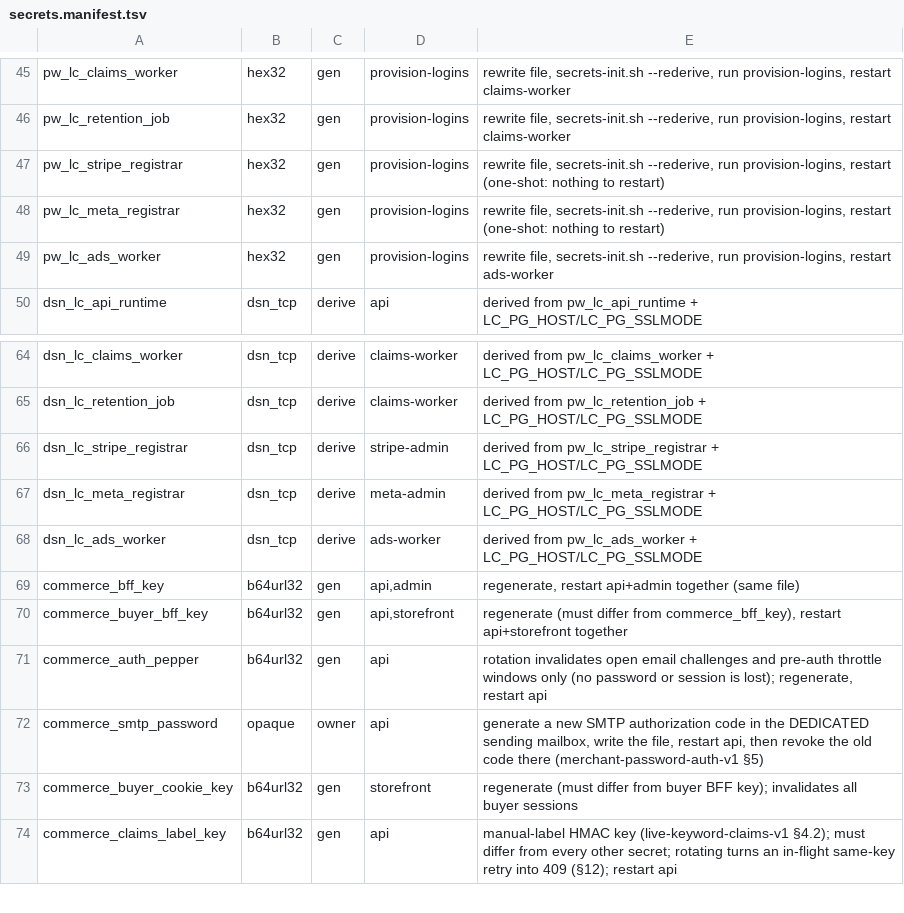
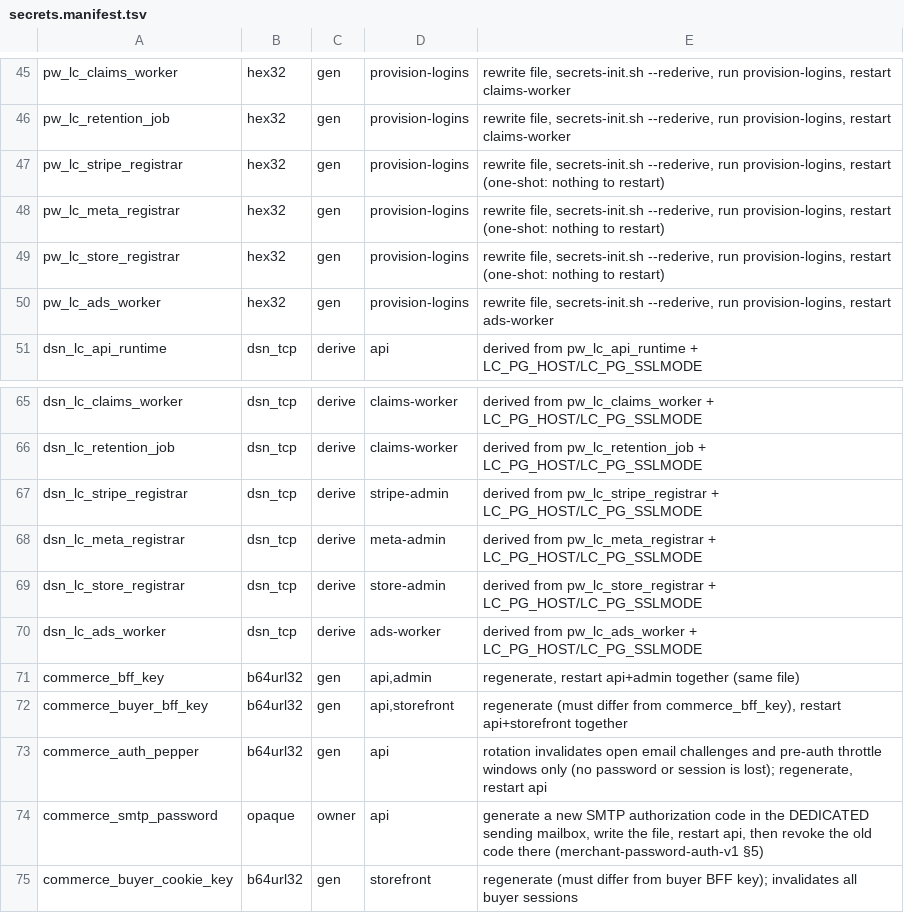
Before and after one commit to humaux/live_commerce_architecture_v1, a TSV file: deploy/secrets.manifest.tsv, drawn as a sheet; only a part is shown, gaps mark what is left out; the shorter side is filled out with more unchanged rows; the diff names each change by its address in the sheet, - before the commit and + after, or states it on an @@ line.

```diff
--- a/deploy/secrets.manifest.tsv
+++ b/deploy/secrets.manifest.tsv
+row 49: pw_lc_store_registrar | hex32 | gen | provision-logins | rewrite file, secrets-init.sh --rederive, run provision-logins, restart (one-shot: nothing to restart)
+row 69: dsn_lc_store_registrar | dsn_tcp | derive | store-admin | derived from pw_lc_store_registrar + LC_PG_HOST/LC_PG_SSLMODE
```
Also changed, not shown: deploy/postgres/logins.tsv, 31 other files.
